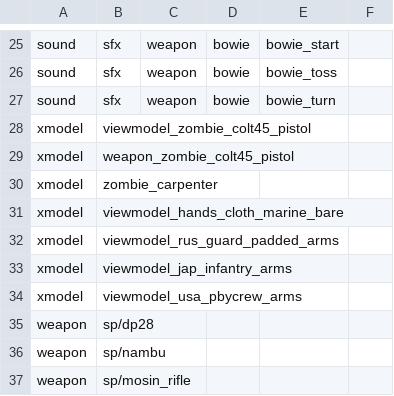
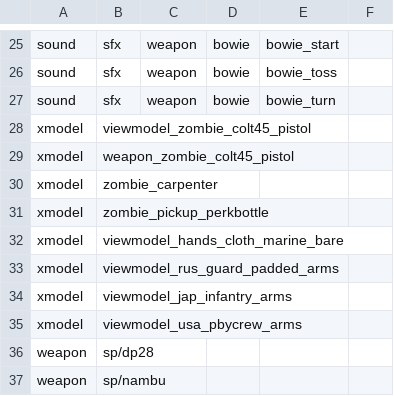
Before and after one commit to Keyware-Digital/SNN-Reloaded, a CSV file: mod.csv, drawn as a sheet; only a part is shown, gaps mark what is left out; the shorter side is filled out with more unchanged rows; the diff names each change by its address in the sheet, - before the commit and + after, or states it on an @@ line.

```diff
--- a/mod.csv
+++ b/mod.csv
+row 31: xmodel | zombie_pickup_perkbottle
```
Also changed, not shown: 5 other files.
